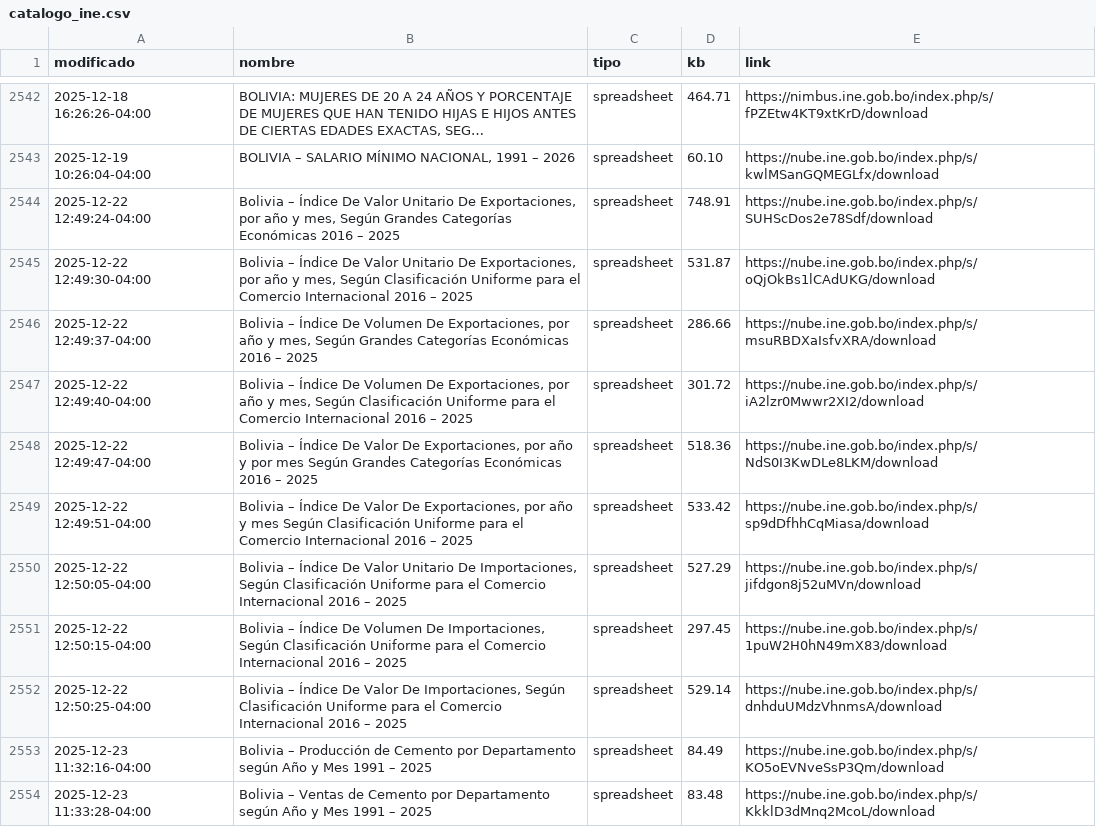
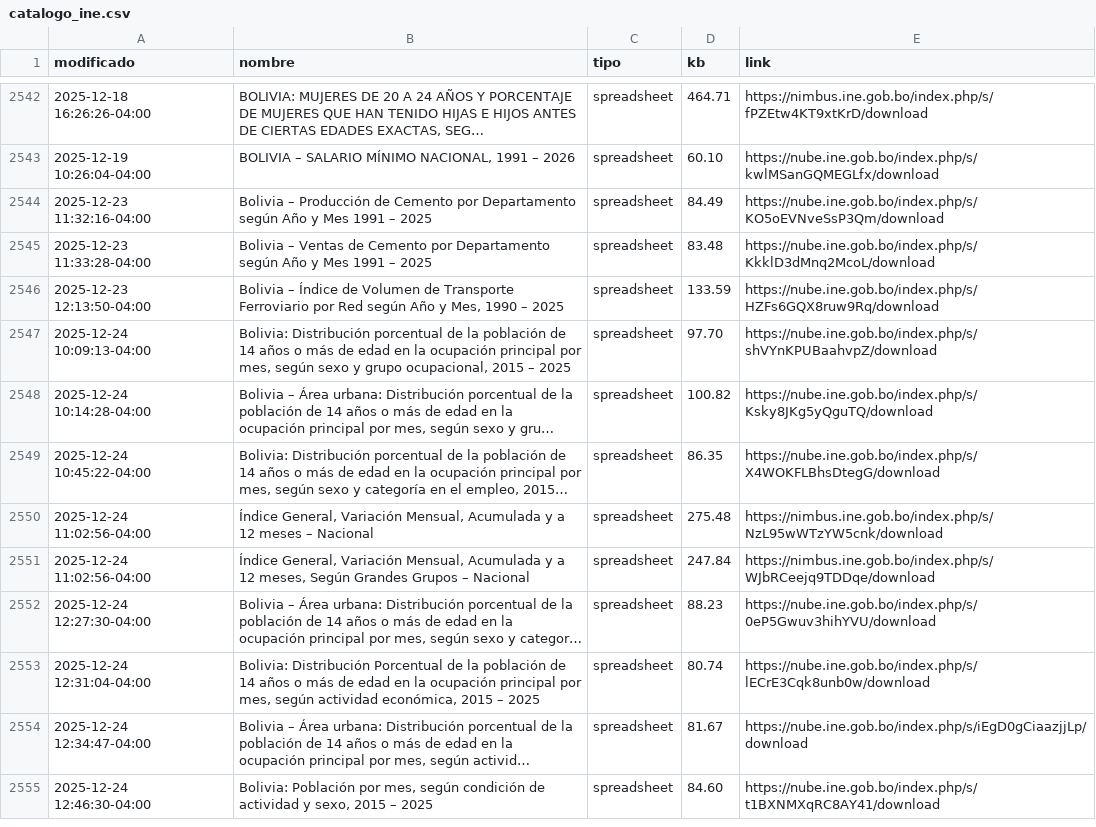
Before and after one commit to mauforonda/catalogo-ine, a CSV file: catalogo_ine.csv, drawn as a sheet; only a part is shown, gaps mark what is left out; the shorter side is filled out with more unchanged rows; long unchanged cells end in …; removed rows and columns are numbered as before the commit, all else as after; the diff covers the shown part only; the diff names each change by its address in the sheet, - before the commit and + after, or states it on an @@ line.

```diff
--- a/catalogo_ine.csv
+++ b/catalogo_ine.csv
-row 2544: 2025-12-22 12:49:24-04:00 | Bolivia – Índice De Valor Unitario De Exportaciones, por año y mes, Según Grandes Categorías Económicas 2016 – 2025 | spreadsheet | 748.91 | https://nube.ine.gob.bo/index.php/s/SUHScDos2e78Sdf/download
-row 2545: 2025-12-22 12:49:30-04:00 | Bolivia – Índice De Valor Unitario De Exportaciones, por año y mes, Según Clasificación Uniforme para el Comercio Internacional 2016 – 2025 | spreadsheet | 531.87 | https://nube.ine.gob.bo/index.php/s/oQjOkBs1lCAdUKG/download
-row 2546: 2025-12-22 12:49:37-04:00 | Bolivia – Índice De Volumen De Exportaciones, por año y mes, Según Grandes Categorías Económicas 2016 – 2025 | spreadsheet | 286.66 | https://nube.ine.gob.bo/index.php/s/msuRBDXaIsfvXRA/download
-row 2547: 2025-12-22 12:49:40-04:00 | Bolivia – Índice De Volumen De Exportaciones, por año y mes, Según Clasificación Uniforme para el Comercio Internacional 2016 – 2025 | spreadsheet | 301.72 | https://nube.ine.gob.bo/index.php/s/iA2lzr0Mwwr2XI2/download
-row 2548: 2025-12-22 12:49:47-04:00 | Bolivia – Índice De Valor De Exportaciones, por año y por mes Según Grandes Categorías Económicas 2016 – 2025 | spreadsheet | 518.36 | https://nube.ine.gob.bo/index.php/s/NdS0I3KwDLe8LKM/download
-row 2549: 2025-12-22 12:49:51-04:00 | Bolivia – Índice De Valor De Exportaciones, por año y mes Según Clasificación Uniforme para el Comercio Internacional 2016 – 2025 | spreadsheet | 533.42 | https://nube.ine.gob.bo/index.php/s/sp9dDfhhCqMiasa/download
-row 2550: 2025-12-22 12:50:05-04:00 | Bolivia – Índice De Valor Unitario De Importaciones, Según Clasificación Uniforme para el Comercio Internacional 2016 – 2025 | spreadsheet | 527.29 | https://nube.ine.gob.bo/index.php/s/jifdgon8j52uMVn/download
-row 2551: 2025-12-22 12:50:15-04:00 | Bolivia – Índice De Volumen De Importaciones, Según Clasificación Uniforme para el Comercio Internacional 2016 – 2025 | spreadsheet | 297.45 | https://nube.ine.gob.bo/index.php/s/1puW2H0hN49mX83/download
-row 2552: 2025-12-22 12:50:25-04:00 | Bolivia – Índice De Valor De Importaciones, Según Clasificación Uniforme para el Comercio Internacional 2016 – 2025 | spreadsheet | 529.14 | https://nube.ine.gob.bo/index.php/s/dnhduUMdzVhnmsA/download
```
Also changed, not shown: 10 added rows, 1 removed row and 6 edited cells elsewhere in this file, 1 other file.
